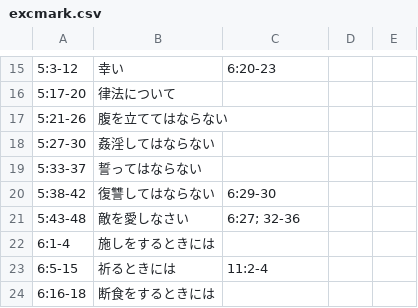
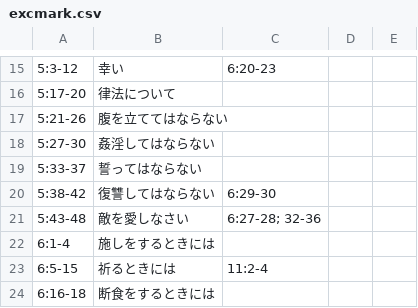
Before and after one commit to icu-hsuzuki/biblestudy, a CSV file: data/excmark.csv, drawn as a sheet; only a part is shown, gaps mark what is left out.

```diff
--- a/data/excmark.csv
+++ b/data/excmark.csv
@@ -20,3 +20,3 @@
 5:38-42,復讐してはならない,6:29-30,,
-5:43-48,敵を愛しなさい,6:27; 32-36,,
+5:43-48,敵を愛しなさい,6:27-28; 32-36,,
 6:1-4,施しをするときには,,,
```
Also changed, not shown: 10 other files.
